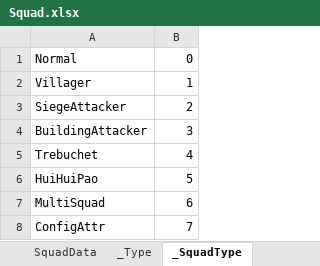
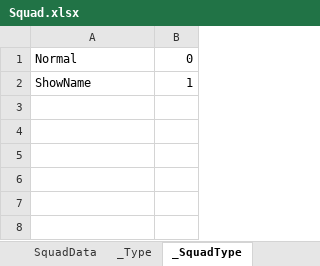
Before and after one commit to wu1274704958/bililive_dm, an Excel workbook: resource/excel_bar/Squad.xlsx, sheet _SquadType, drawn as a sheet; values as stored, in another font and other column widths than the file's, no borders; the diff names each change by its address in the sheet, - before the commit and + after, or states it on an @@ line.

```diff
--- a/resource/excel_bar/Squad.xlsx (sheet _SquadType)
+++ b/resource/excel_bar/Squad.xlsx (sheet _SquadType)
-A2: Villager
+A2: ShowName
-row 3: SiegeAttacker | 2
-row 4: BuildingAttacker | 3
-row 5: Trebuchet | 4
-row 6: HuiHuiPao | 5
-row 7: MultiSquad | 6
-row 8: ConfigAttr | 7
```
Also changed, not shown: sheet SquadData, sheet Setting, sheet _Type, resource/excel_bar/Activity.xlsx, resource/excel_bar/CommonConfig.xlsx, 18 other files.
